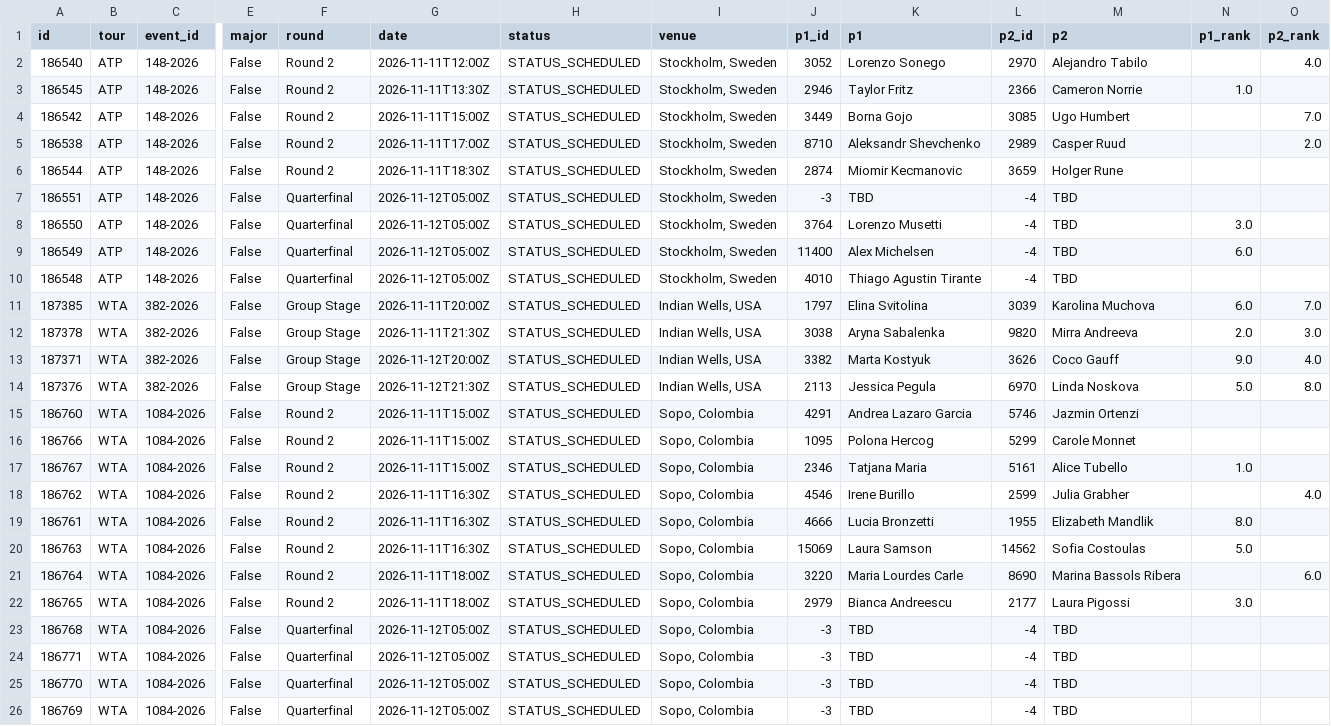
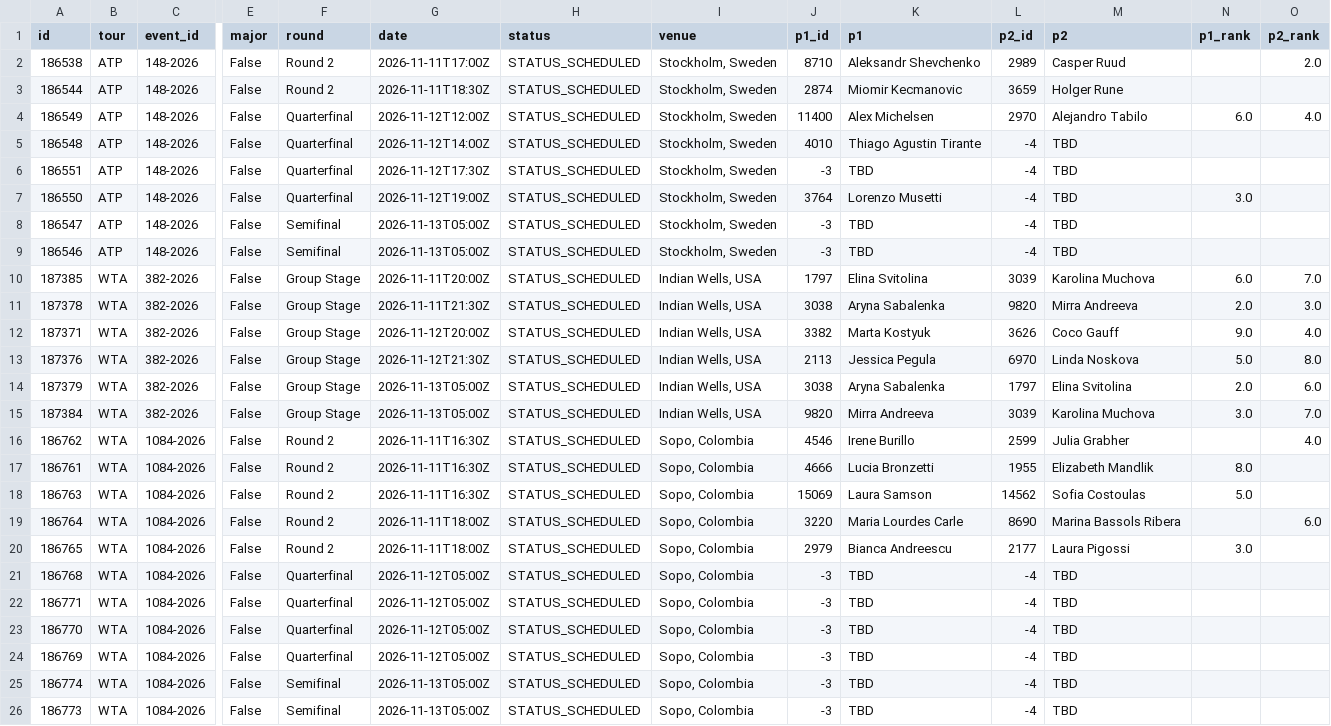
Before and after one commit to tessoncharles-sys/paris-data, a CSV file: data/raw/tennis/schedule.csv, drawn as a sheet; only a part is shown, gaps mark what is left out; removed rows and columns are numbered as before the commit, all else as after; rows hold the shown columns only; the diff names each change by its address in the sheet, - before the commit and + after, or states it on an @@ line.

```diff
--- a/data/raw/tennis/schedule.csv
+++ b/data/raw/tennis/schedule.csv
-row 2: 186540 | ATP | 148-2026 | False | Round 2 | 2026-11-11T12:00Z | STATUS_SCHEDULED | Stockholm, Sweden | 3052 | Lorenzo Sonego | 2970 | Alejandro Tabilo |  | 4.0
-row 3: 186545 | ATP | 148-2026 | False | Round 2 | 2026-11-11T13:30Z | STATUS_SCHEDULED | Stockholm, Sweden | 2946 | Taylor Fritz | 2366 | Cameron Norrie | 1.0
-row 4: 186542 | ATP | 148-2026 | False | Round 2 | 2026-11-11T15:00Z | STATUS_SCHEDULED | Stockholm, Sweden | 3449 | Borna Gojo | 3085 | Ugo Humbert |  | 7.0
+row 4: 186549 | ATP | 148-2026 | False | Quarterfinal | 2026-11-12T12:00Z | STATUS_SCHEDULED | Stockholm, Sweden | 11400 | Alex Michelsen | 2970 | Alejandro Tabilo | 6.0 | 4.0
+row 5: 186548 | ATP | 148-2026 | False | Quarterfinal | 2026-11-12T14:00Z | STATUS_SCHEDULED | Stockholm, Sweden | 4010 | Thiago Agustin Tirante | -4 | TBD
-G6 (date): 2026-11-12T05:00Z
+G6 (date): 2026-11-12T17:30Z
-G7 (date): 2026-11-12T05:00Z
+G7 (date): 2026-11-12T19:00Z
-A8 (id): 186549
+A8 (id): 186547
-F8:F9 (round): Quarterfinal
+F8:F9 (round): Semifinal
-G8:G9 (date): 2026-11-12T05:00Z
+G8:G9 (date): 2026-11-13T05:00Z
-J8 (p1_id): 11400
+J8 (p1_id): -3
-K8 (p1): Alex Michelsen
+K8 (p1): TBD
-N8 (p1_rank): 6.0
+N8 (p1_rank): (empty)
-A9 (id): 186548
+A9 (id): 186546
-J9 (p1_id): 4010
+J9 (p1_id): -3
-K9 (p1): Thiago Agustin Tirante
+K9 (p1): TBD
-row 15: 186760 | WTA | 1084-2026 | False | Round 2 | 2026-11-11T15:00Z | STATUS_SCHEDULED | Sopo, Colombia | 4291 | Andrea Lazaro Garcia | 5746 | Jazmin Ortenzi
-row 16: 186766 | WTA | 1084-2026 | False | Round 2 | 2026-11-11T15:00Z | STATUS_SCHEDULED | Sopo, Colombia | 1095 | Polona Hercog | 5299 | Carole Monnet
-row 17: 186767 | WTA | 1084-2026 | False | Round 2 | 2026-11-11T15:00Z | STATUS_SCHEDULED | Sopo, Colombia | 2346 | Tatjana Maria | 5161 | Alice Tubello | 1.0
+row 14: 187379 | WTA | 382-2026 | False | Group Stage | 2026-11-13T05:00Z | STATUS_SCHEDULED | Indian Wells, USA | 3038 | Aryna Sabalenka | 1797 | Elina Svitolina | 2.0 | 6.0
+row 15: 187384 | WTA | 382-2026 | False | Group Stage | 2026-11-13T05:00Z | STATUS_SCHEDULED | Indian Wells, USA | 9820 | Mirra Andreeva | 3039 | Karolina Muchova | 3.0 | 7.0
+row 25: 186774 | WTA | 1084-2026 | False | Semifinal | 2026-11-13T05:00Z | STATUS_SCHEDULED | Sopo, Colombia | -3 | TBD | -4 | TBD
+row 26: 186773 | WTA | 1084-2026 | False | Semifinal | 2026-11-13T05:00Z | STATUS_SCHEDULED | Sopo, Colombia | -3 | TBD | -4 | TBD
```
Also changed, not shown: data/raw/handball/results.csv, 6 other files.
